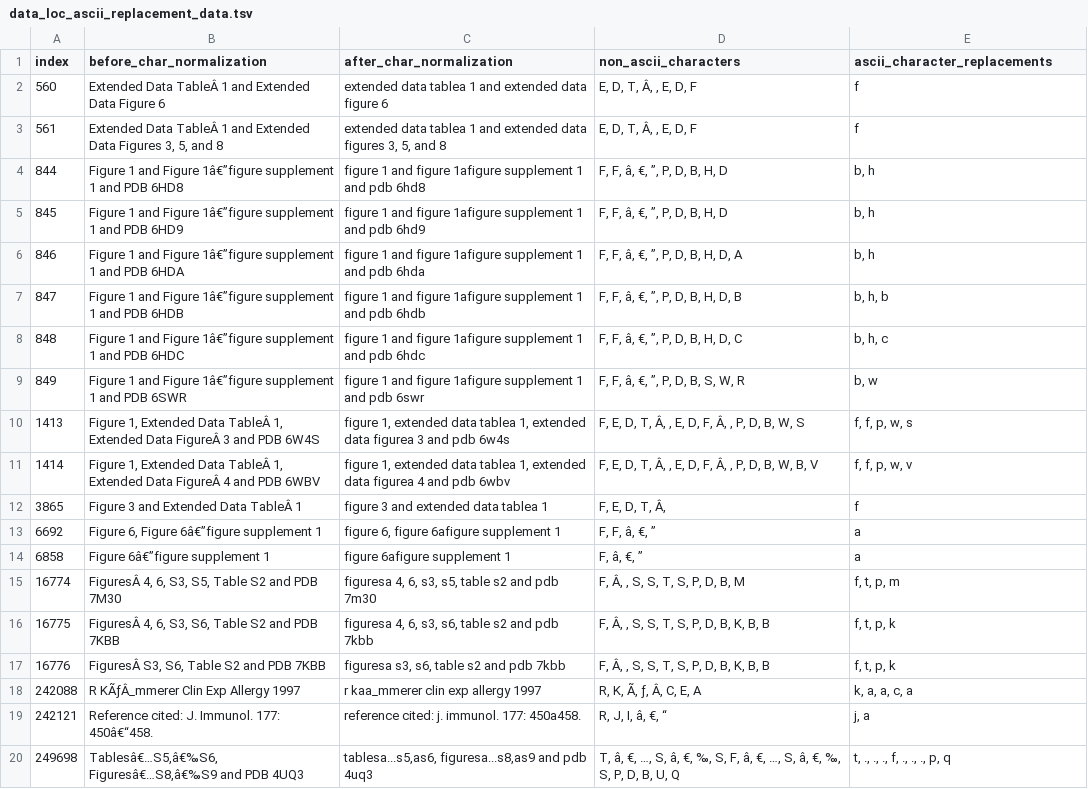
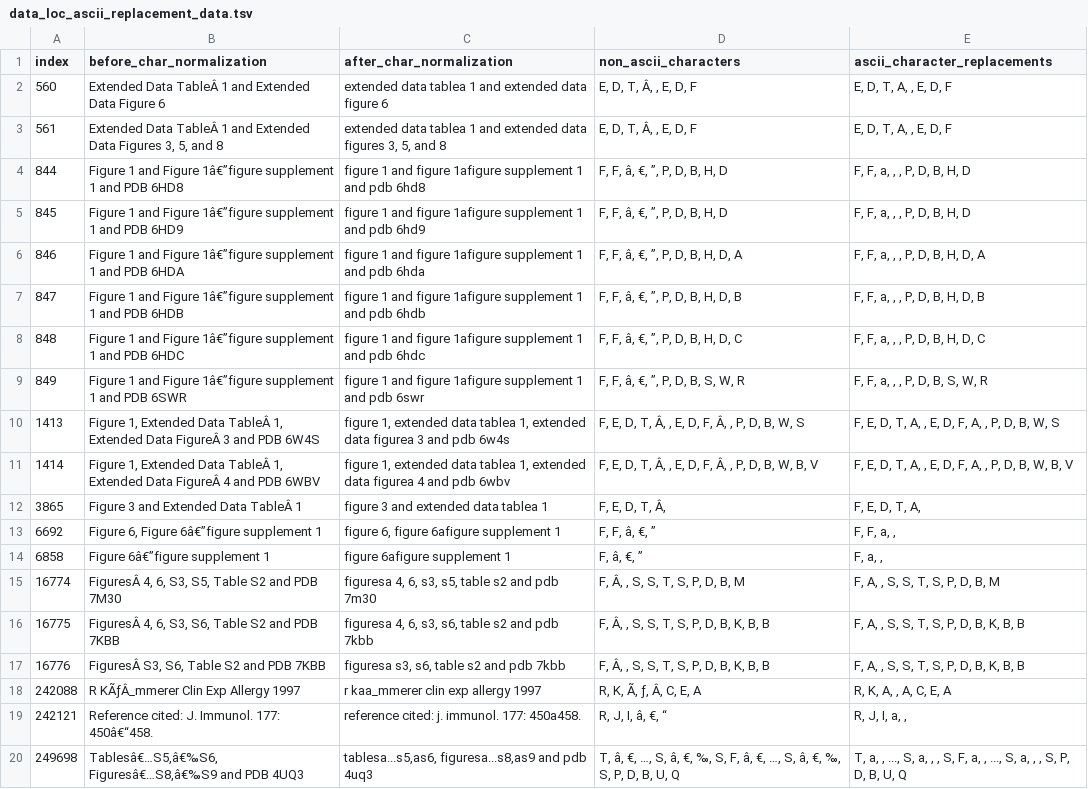
Before and after one commit to sebastianduesing/adp, a TSV file: data_loc/output_files/data_loc_ascii_replacement_data.tsv, drawn as a sheet; the diff names each change by its address in the sheet, - before the commit and + after, or states it on an @@ line.

Commit message:
Update to improve collection of ascii character normalization data

```diff
--- a/data_loc/output_files/data_loc_ascii_replacement_data.tsv
+++ b/data_loc/output_files/data_loc_ascii_replacement_data.tsv
-E2:E3 (ascii_character_replacements): f
+E2:E3 (ascii_character_replacements): E, D, T, A, , E, D, F
-E4:E5 (ascii_character_replacements): b, h
+E4:E5 (ascii_character_replacements): F, F, a, , , P, D, B, H, D
-E6 (ascii_character_replacements): b, h
+E6 (ascii_character_replacements): F, F, a, , , P, D, B, H, D, A
-E7 (ascii_character_replacements): b, h, b
+E7 (ascii_character_replacements): F, F, a, , , P, D, B, H, D, B
-E8 (ascii_character_replacements): b, h, c
+E8 (ascii_character_replacements): F, F, a, , , P, D, B, H, D, C
-E9 (ascii_character_replacements): b, w
+E9 (ascii_character_replacements): F, F, a, , , P, D, B, S, W, R
-E10 (ascii_character_replacements): f, f, p, w, s
+E10 (ascii_character_replacements): F, E, D, T, A, , E, D, F, A, , P, D, B, W, S
-E11 (ascii_character_replacements): f, f, p, w, v
+E11 (ascii_character_replacements): F, E, D, T, A, , E, D, F, A, , P, D, B, W, B, V
-E12 (ascii_character_replacements): f
+E12 (ascii_character_replacements): F, E, D, T, A,
-E13 (ascii_character_replacements): a
+E13 (ascii_character_replacements): F, F, a, ,
-E14 (ascii_character_replacements): a
+E14 (ascii_character_replacements): F, a, ,
-E15 (ascii_character_replacements): f, t, p, m
+E15 (ascii_character_replacements): F, A, , S, S, T, S, P, D, B, M
-E16:E17 (ascii_character_replacements): f, t, p, k
+E16:E17 (ascii_character_replacements): F, A, , S, S, T, S, P, D, B, K, B, B
-E18 (ascii_character_replacements): k, a, a, c, a
+E18 (ascii_character_replacements): R, K, A, , A, C, E, A
-E19 (ascii_character_replacements): j, a
+E19 (ascii_character_replacements): R, J, I, a, ,
-E20 (ascii_character_replacements): t, ., ., ., f, ., ., ., p, q
+E20 (ascii_character_replacements): T, a, , ..., S, a, , , S, F, a, , ..., S, a, , , S, P, D, B, U, Q
```
Also changed, not shown: 2 other files.
